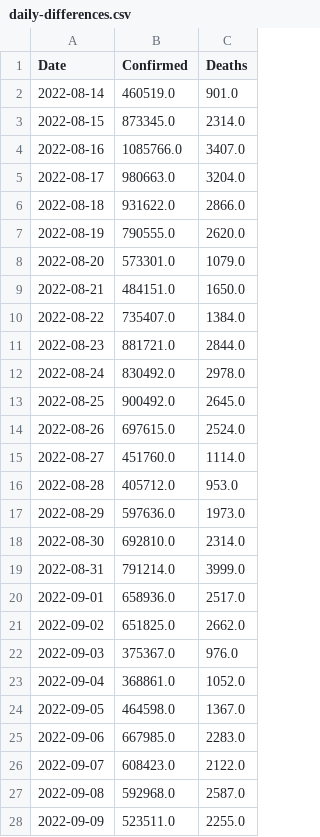
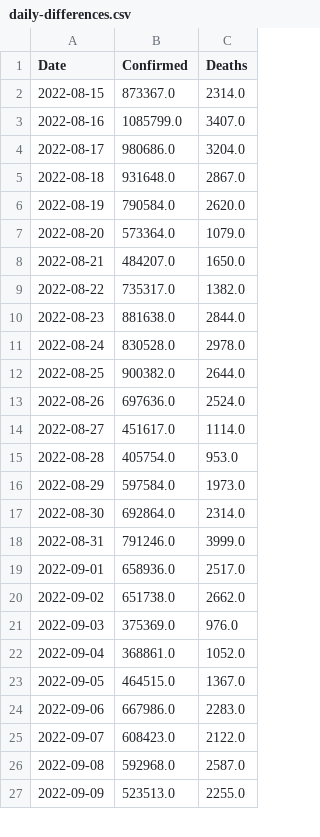
Before and after one commit to Tim-Abwao/covid19-global-dashboard, a CSV file: covid-19-data/daily-differences.csv, drawn as a sheet; only a part is shown; the diff covers the shown part only.

```diff
--- a/covid-19-data/daily-differences.csv
+++ b/covid-19-data/daily-differences.csv
@@ -1,28 +1,27 @@
 Date,Confirmed,Deaths
-2022-08-14,460519.0,901.0
-2022-08-15,873345.0,2314.0
-2022-08-16,1085766.0,3407.0
-2022-08-17,980663.0,3204.0
-2022-08-18,931622.0,2866.0
-2022-08-19,790555.0,2620.0
-2022-08-20,573301.0,1079.0
-2022-08-21,484151.0,1650.0
-2022-08-22,735407.0,1384.0
-2022-08-23,881721.0,2844.0
-2022-08-24,830492.0,2978.0
-2022-08-25,900492.0,2645.0
-2022-08-26,697615.0,2524.0
-2022-08-27,451760.0,1114.0
-2022-08-28,405712.0,953.0
-2022-08-29,597636.0,1973.0
-2022-08-30,692810.0,2314.0
-2022-08-31,791214.0,3999.0
+2022-08-15,873367.0,2314.0
+2022-08-16,1085799.0,3407.0
+2022-08-17,980686.0,3204.0
+2022-08-18,931648.0,2867.0
+2022-08-19,790584.0,2620.0
+2022-08-20,573364.0,1079.0
+2022-08-21,484207.0,1650.0
+2022-08-22,735317.0,1382.0
+2022-08-23,881638.0,2844.0
+2022-08-24,830528.0,2978.0
+2022-08-25,900382.0,2644.0
+2022-08-26,697636.0,2524.0
+2022-08-27,451617.0,1114.0
+2022-08-28,405754.0,953.0
+2022-08-29,597584.0,1973.0
+2022-08-30,692864.0,2314.0
+2022-08-31,791246.0,3999.0
 2022-09-01,658936.0,2517.0
-2022-09-02,651825.0,2662.0
-2022-09-03,375367.0,976.0
+2022-09-02,651738.0,2662.0
+2022-09-03,375369.0,976.0
 2022-09-04,368861.0,1052.0
-2022-09-05,464598.0,1367.0
-2022-09-06,667985.0,2283.0
+2022-09-05,464515.0,1367.0
+2022-09-06,667986.0,2283.0
 2022-09-07,608423.0,2122.0
 2022-09-08,592968.0,2587.0
-2022-09-09,523511.0,2255.0
+2022-09-09,523513.0,2255.0
```
Also changed, not shown: 1 added row and 1 edited cell elsewhere in this file, covid-19-data/latest-data.csv, 1 other file.
